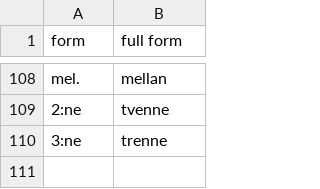
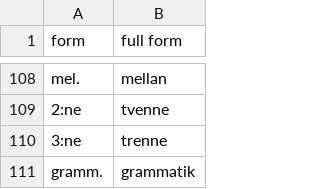
Before and after one commit to Urdatorn/linder-walberg, a TSV file: dict/contractions.tsv, drawn as a sheet; only a part is shown, gaps mark what is left out.

```diff
--- a/dict/contractions.tsv
+++ b/dict/contractions.tsv
@@ -110 +110,2 @@ mel.	mellan
 3:ne	trenne
+gramm.	grammatik
```
Also changed, not shown: 1 other file.
